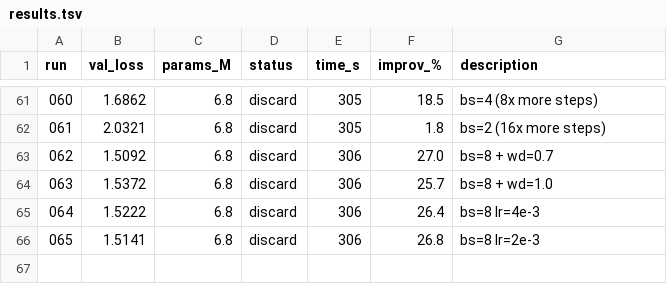
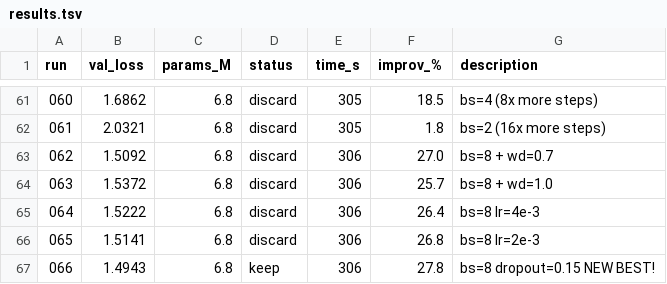
Before and after one commit to nipunbatra/autoresearch, a TSV file: results.tsv, drawn as a sheet; only a part is shown, gaps mark what is left out.

Commit message:
exp 066: bs=8 dropout=0.15 NEW BEST! (val=1.4943, 27.8%)

```diff
--- a/results.tsv
+++ b/results.tsv
@@ -66 +66,2 @@ run	val_loss	params_M	status	time_s	improv_%	description
 065	1.5141	6.8	discard	306	26.8	bs=8 lr=2e-3
+066	1.4943	6.8	keep	306	27.8	bs=8 dropout=0.15 NEW BEST!
```
Also changed, not shown: 3 other files.
